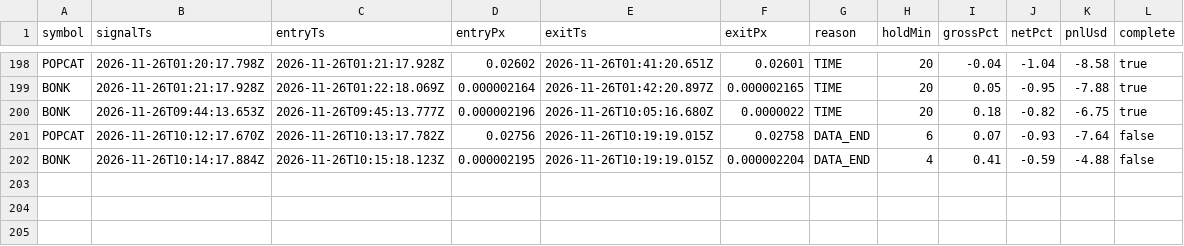
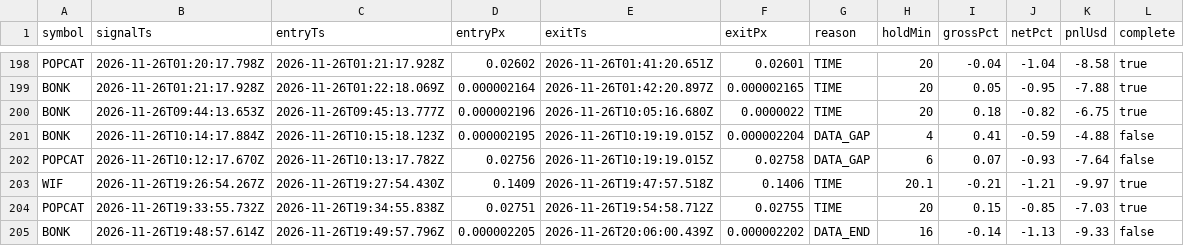
Before and after one commit to jyofst/jyofst.github.io, a CSV file: sim/trades.csv, drawn as a sheet; only a part is shown, gaps mark what is left out.

```diff
--- a/sim/trades.csv
+++ b/sim/trades.csv
@@ -200,3 +200,6 @@ BONK,2026-11-26T01:21:17.928Z,2026-11-26T01:22:18.069Z,0.000002164,2026-11-26T01
 BONK,2026-11-26T09:44:13.653Z,2026-11-26T09:45:13.777Z,0.000002196,2026-11-26T10:05:16.680Z,0.0000022,TIME,20,0.18,-0.82,-6.75,true
-POPCAT,2026-11-26T10:12:17.670Z,2026-11-26T10:13:17.782Z,0.02756,2026-11-26T10:19:19.015Z,0.02758,DATA_END,6,0.07,-0.93,-7.64,false
-BONK,2026-11-26T10:14:17.884Z,2026-11-26T10:15:18.123Z,0.000002195,2026-11-26T10:19:19.015Z,0.000002204,DATA_END,4,0.41,-0.59,-4.88,false
+BONK,2026-11-26T10:14:17.884Z,2026-11-26T10:15:18.123Z,0.000002195,2026-11-26T10:19:19.015Z,0.000002204,DATA_GAP,4,0.41,-0.59,-4.88,false
+POPCAT,2026-11-26T10:12:17.670Z,2026-11-26T10:13:17.782Z,0.02756,2026-11-26T10:19:19.015Z,0.02758,DATA_GAP,6,0.07,-0.93,-7.64,false
+WIF,2026-11-26T19:26:54.267Z,2026-11-26T19:27:54.430Z,0.1409,2026-11-26T19:47:57.518Z,0.1406,TIME,20.1,-0.21,-1.21,-9.97,true
+POPCAT,2026-11-26T19:33:55.732Z,2026-11-26T19:34:55.838Z,0.02751,2026-11-26T19:54:58.712Z,0.02755,TIME,20,0.15,-0.85,-7.03,true
+BONK,2026-11-26T19:48:57.614Z,2026-11-26T19:49:57.796Z,0.000002205,2026-11-26T20:06:00.439Z,0.000002202,DATA_END,16,-0.14,-1.13,-9.33,false
```
Also changed, not shown: 4 other files.
